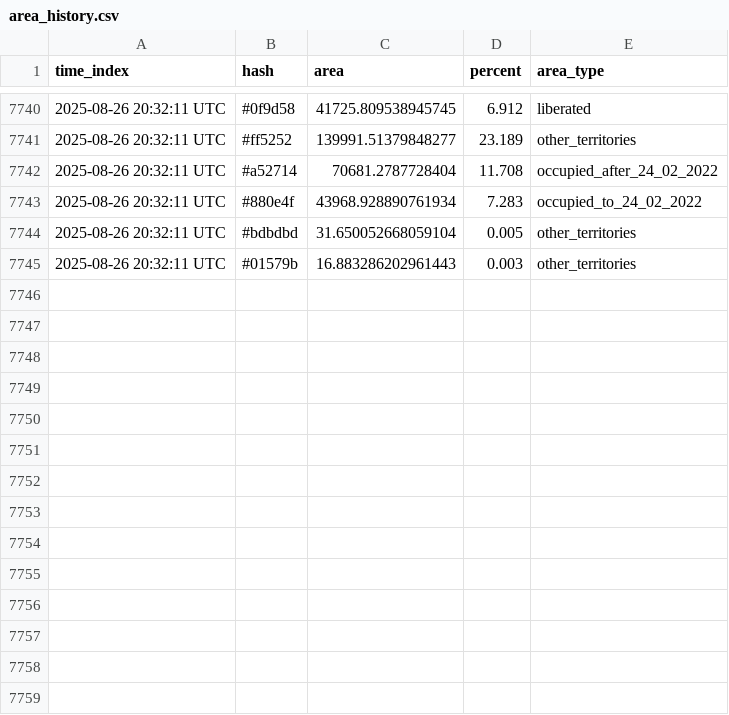
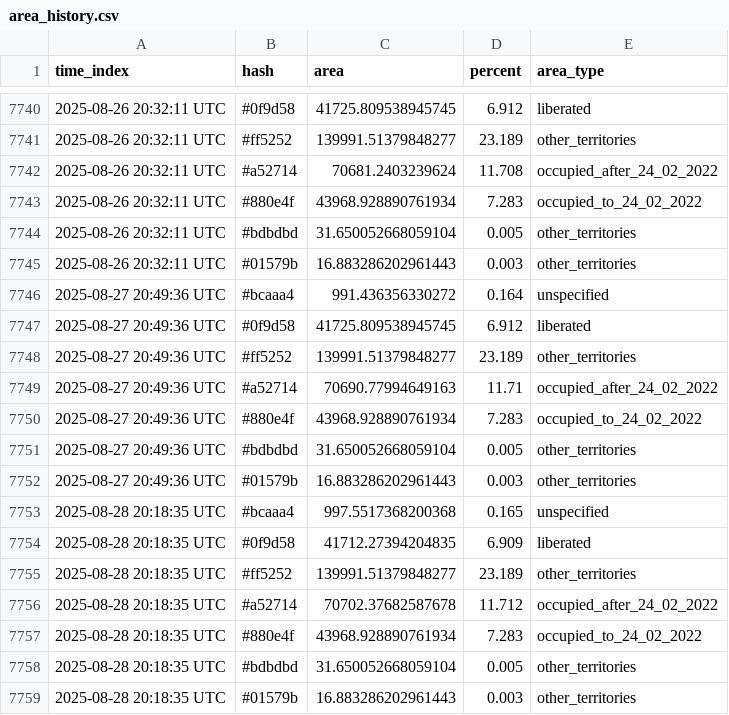
Before and after one commit to HexQuant/rua, a CSV file: data/area_history.csv, drawn as a sheet; only a part is shown, gaps mark what is left out.

Commit message:
update data and remove workflow

```diff
--- a/data/area_history.csv
+++ b/data/area_history.csv
@@ -7741,3 +7741,3 @@ time_index,hash,area,percent,area_type
 2025-08-26 20:32:11 UTC,#ff5252,139991.51379848277,23.189,other_territories
-2025-08-26 20:32:11 UTC,#a52714,70681.2787728404,11.708,occupied_after_24_02_2022
+2025-08-26 20:32:11 UTC,#a52714,70681.2403239624,11.708,occupied_after_24_02_2022
 2025-08-26 20:32:11 UTC,#880e4f,43968.928890761934,7.283,occupied_to_24_02_2022
@@ -7745 +7745,15 @@ time_index,hash,area,percent,area_type
 2025-08-26 20:32:11 UTC,#01579b,16.883286202961443,0.003,other_territories
+2025-08-27 20:49:36 UTC,#bcaaa4,991.436356330272,0.164,unspecified
+2025-08-27 20:49:36 UTC,#0f9d58,41725.809538945745,6.912,liberated
+2025-08-27 20:49:36 UTC,#ff5252,139991.51379848277,23.189,other_territories
+2025-08-27 20:49:36 UTC,#a52714,70690.77994649163,11.71,occupied_after_24_02_2022
+2025-08-27 20:49:36 UTC,#880e4f,43968.928890761934,7.283,occupied_to_24_02_2022
+2025-08-27 20:49:36 UTC,#bdbdbd,31.650052668059104,0.005,other_territories
+2025-08-27 20:49:36 UTC,#01579b,16.883286202961443,0.003,other_territories
+2025-08-28 20:18:35 UTC,#bcaaa4,997.5517368200368,0.165,unspecified
+2025-08-28 20:18:35 UTC,#0f9d58,41712.27394204835,6.909,liberated
+2025-08-28 20:18:35 UTC,#ff5252,139991.51379848277,23.189,other_territories
+2025-08-28 20:18:35 UTC,#a52714,70702.37682587678,11.712,occupied_after_24_02_2022
+2025-08-28 20:18:35 UTC,#880e4f,43968.928890761934,7.283,occupied_to_24_02_2022
+2025-08-28 20:18:35 UTC,#bdbdbd,31.650052668059104,0.005,other_territories
+2025-08-28 20:18:35 UTC,#01579b,16.883286202961443,0.003,other_territories
```
Also changed, not shown: 2 other files.
